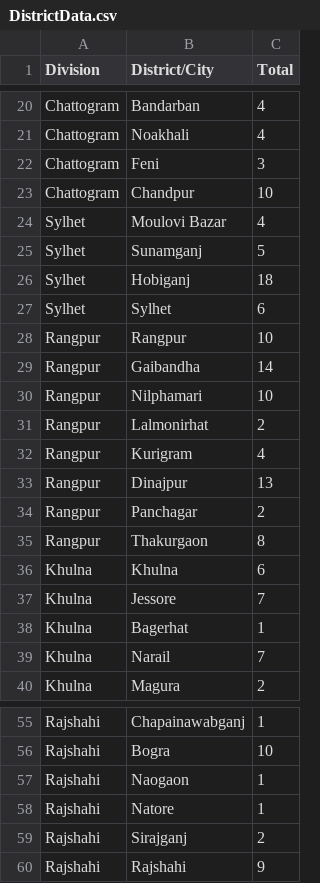
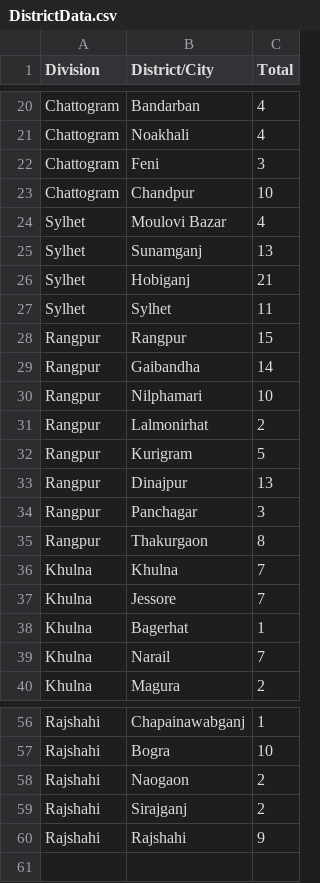
Before and after one commit to rizveeredwan/Corona-History, a CSV file: bangladesh-data/DistrictData.csv, drawn as a sheet; only a part is shown, gaps mark what is left out; the diff covers the shown part only.

```diff
--- a/bangladesh-data/DistrictData.csv
+++ b/bangladesh-data/DistrictData.csv
@@ -24,6 +24,6 @@ Chattogram,Chandpur,10
 Sylhet,Moulovi Bazar,4
-Sylhet,Sunamganj,5
-Sylhet,Hobiganj,18
-Sylhet,Sylhet,6
-Rangpur,Rangpur,10
+Sylhet,Sunamganj,13
+Sylhet,Hobiganj,21
+Sylhet,Sylhet,11
+Rangpur,Rangpur,15
 Rangpur,Gaibandha,14
@@ -31,7 +31,7 @@ Rangpur,Nilphamari,10
 Rangpur,Lalmonirhat,2
-Rangpur,Kurigram,4
+Rangpur,Kurigram,5
 Rangpur,Dinajpur,13
-Rangpur,Panchagar,2
+Rangpur,Panchagar,3
 Rangpur,Thakurgaon,8
-Khulna,Khulna,6
+Khulna,Khulna,7
 Khulna,Jessore,7
@@ -56,4 +57,3 @@ Rajshahi,Chapainawabganj,1
 Rajshahi,Bogra,10
-Rajshahi,Naogaon,1
-Rajshahi,Natore,1
+Rajshahi,Naogaon,2
 Rajshahi,Sirajganj,2
```
Also changed, not shown: 1 added row and 14 edited cells elsewhere in this file, bangladesh-data/bd_cases.csv, bangladesh-data/output.csv, 3 other files.
